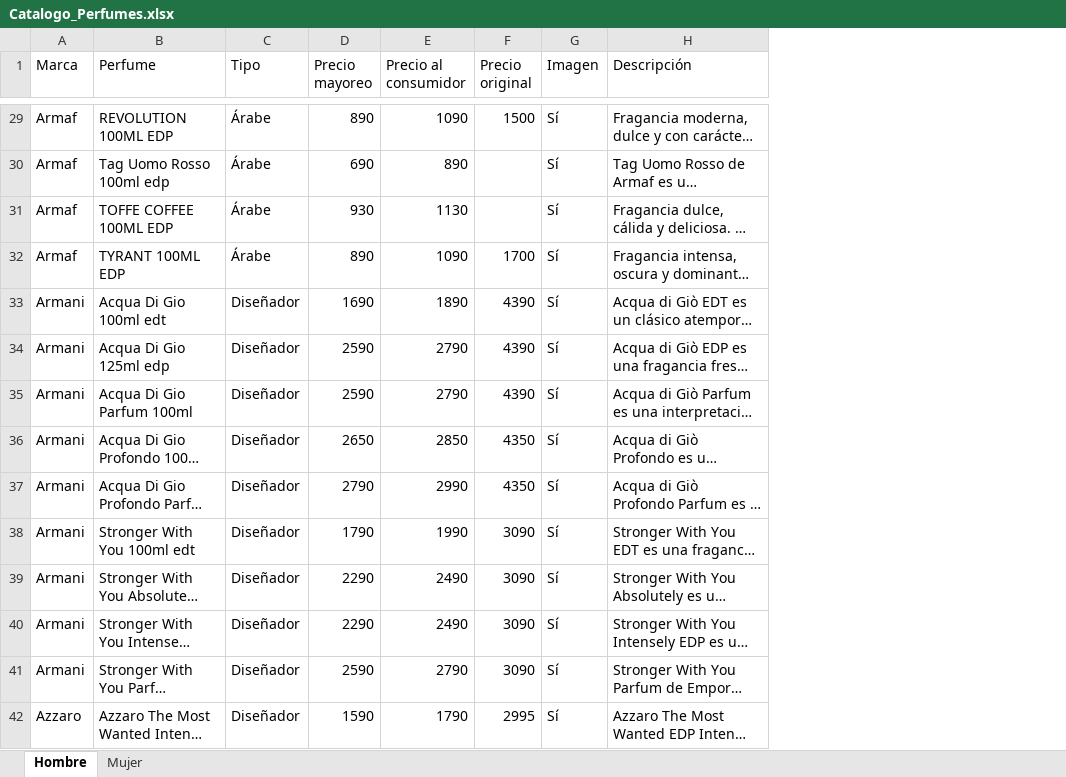
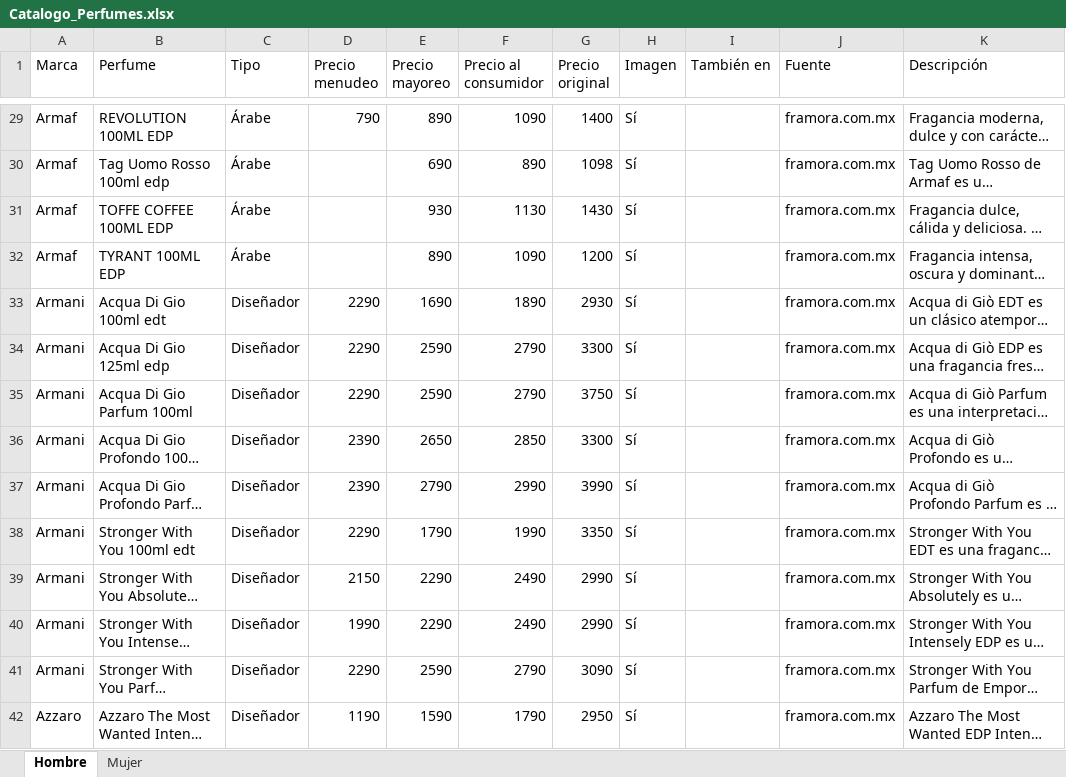
Before and after one commit to RobertoPOP/essence_galery_catalogo, an Excel workbook: assets/Catalogo_Perfumes.xlsx, sheet Hombre, drawn as a sheet; only a part is shown, gaps mark what is left out; long unchanged cells end in …; values as stored, in another font and other column widths than the file's, no borders; addresses are those after the commit; the diff covers the shown part only; the diff names each change by its address in the sheet, - before the commit and + after, or states it on an @@ line.

```diff
--- a/assets/Catalogo_Perfumes.xlsx (sheet Hombre)
+++ b/assets/Catalogo_Perfumes.xlsx (sheet Hombre)
+column D (Precio menudeo), rows 29-42: 790 |  |  |  | 2290 | 2290 | 2290 | 2390 | 2390 | 2290 | 2150 | 1990 | 2290 | 1190
+column I (También en), empty
+column J (Fuente), rows 29-42: all framora.com.mx
-G29 (Precio original): 1500
+G29 (Precio original): 1400
-G30 (Precio original): (empty)
+G30 (Precio original): 1098
-G31 (Precio original): (empty)
+G31 (Precio original): 1430
-G32 (Precio original): 1700
+G32 (Precio original): 1200
-G33 (Precio original): 4390
+G33 (Precio original): 2930
-G34 (Precio original): 4390
+G34 (Precio original): 3300
-G35 (Precio original): 4390
+G35 (Precio original): 3750
-G36 (Precio original): 4350
+G36 (Precio original): 3300
-G37 (Precio original): 4350
+G37 (Precio original): 3990
-G38 (Precio original): 3090
+G38 (Precio original): 3350
-G39:G40 (Precio original): 3090
+G39:G40 (Precio original): 2990
-G42 (Precio original): 2995
+G42 (Precio original): 2950
```
Also changed, not shown: 1 added row and 165 edited cells elsewhere in this sheet, sheet Mujer, 2 other files.
